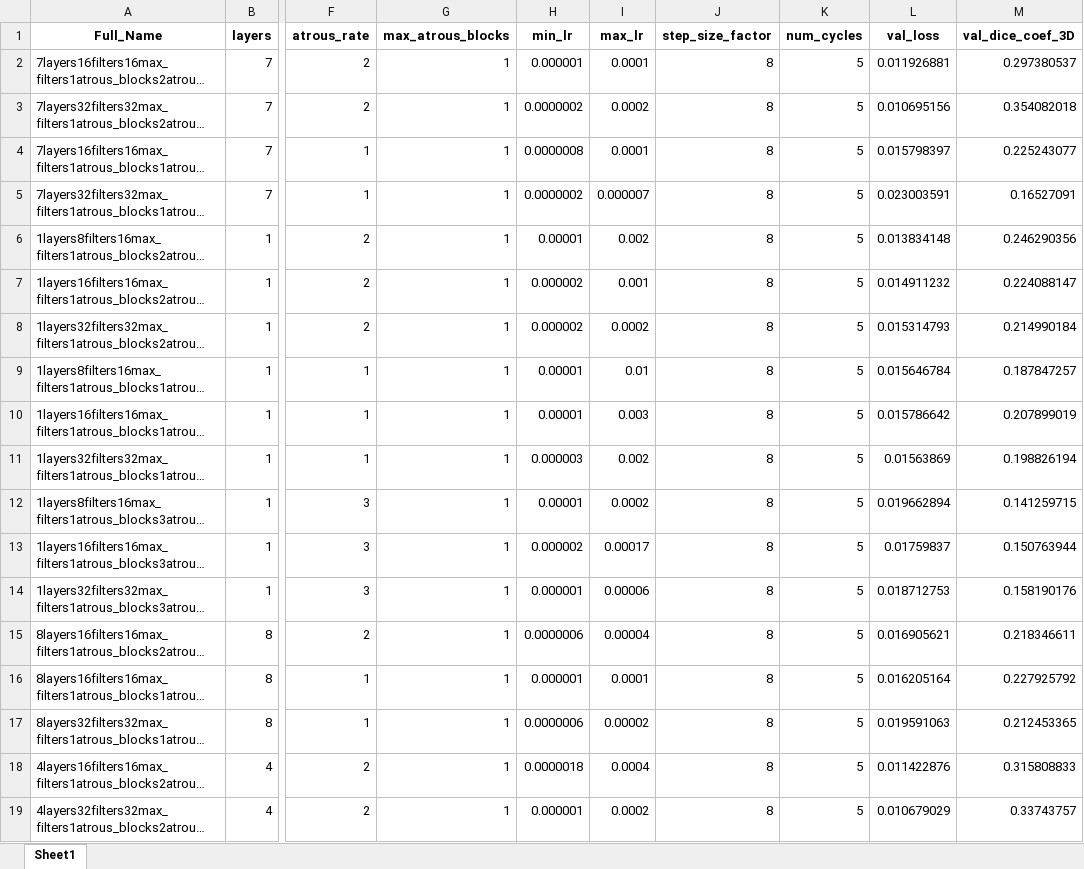
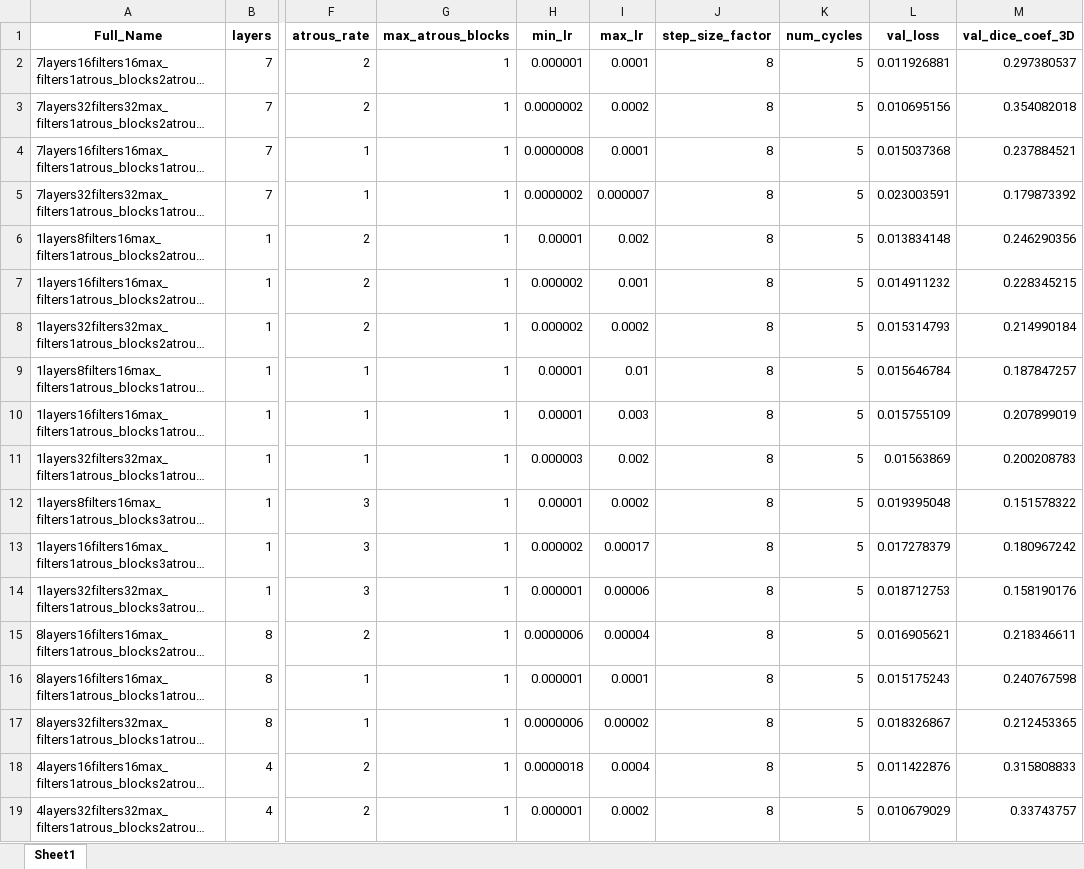
Before and after one commit to brianmanderson/Liver_Disease_Ablation_Segmentation, an Excel workbook: Deep_Learning/Model_Optimization.xlsx, sheet Sheet1, drawn as a sheet; only a part is shown, gaps mark what is left out; long unchanged cells end in …; values as stored, in another font and other column widths than the file's, no borders; the diff covers the shown part only; the diff names each change by its address in the sheet, - before the commit and + after, or states it on an @@ line.

```diff
--- a/Deep_Learning/Model_Optimization.xlsx (sheet Sheet1)
+++ b/Deep_Learning/Model_Optimization.xlsx (sheet Sheet1)
-L4 (val_loss): 0.015798397
+L4 (val_loss): 0.015037368
-M4 (val_dice_coef_3D): 0.225243077
+M4 (val_dice_coef_3D): 0.237884521
-M5 (val_dice_coef_3D): 0.16527091
+M5 (val_dice_coef_3D): 0.179873392
-M7 (val_dice_coef_3D): 0.224088147
+M7 (val_dice_coef_3D): 0.228345215
-L10 (val_loss): 0.015786642
+L10 (val_loss): 0.015755109
-M11 (val_dice_coef_3D): 0.198826194
+M11 (val_dice_coef_3D): 0.200208783
-L12 (val_loss): 0.019662894
+L12 (val_loss): 0.019395048
-M12 (val_dice_coef_3D): 0.141259715
+M12 (val_dice_coef_3D): 0.151578322
-L13 (val_loss): 0.01759837
+L13 (val_loss): 0.017278379
-M13 (val_dice_coef_3D): 0.150763944
+M13 (val_dice_coef_3D): 0.180967242
-L16 (val_loss): 0.016205164
+L16 (val_loss): 0.015175243
-M16 (val_dice_coef_3D): 0.227925792
+M16 (val_dice_coef_3D): 0.240767598
-L17 (val_loss): 0.019591063
+L17 (val_loss): 0.018326867
```
Also changed, not shown: 26 edited cells elsewhere in this sheet, 2 other files.
